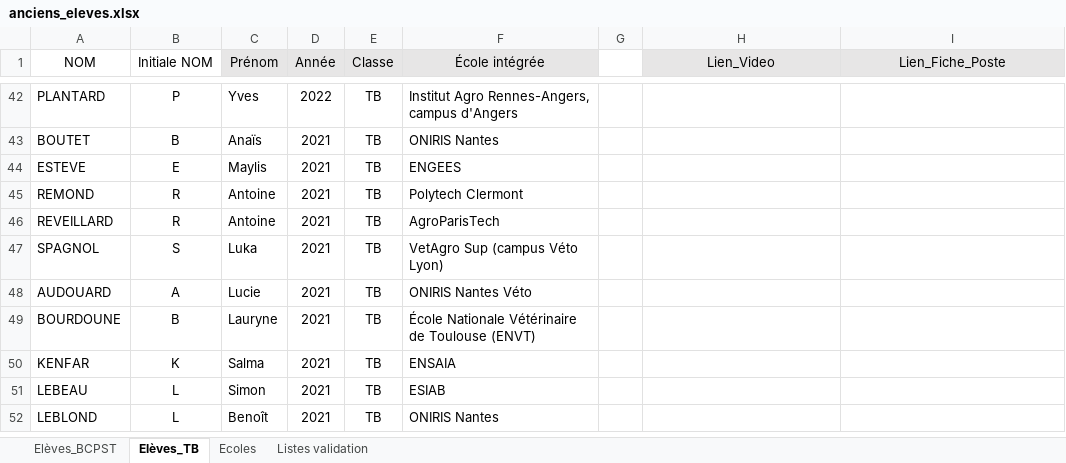
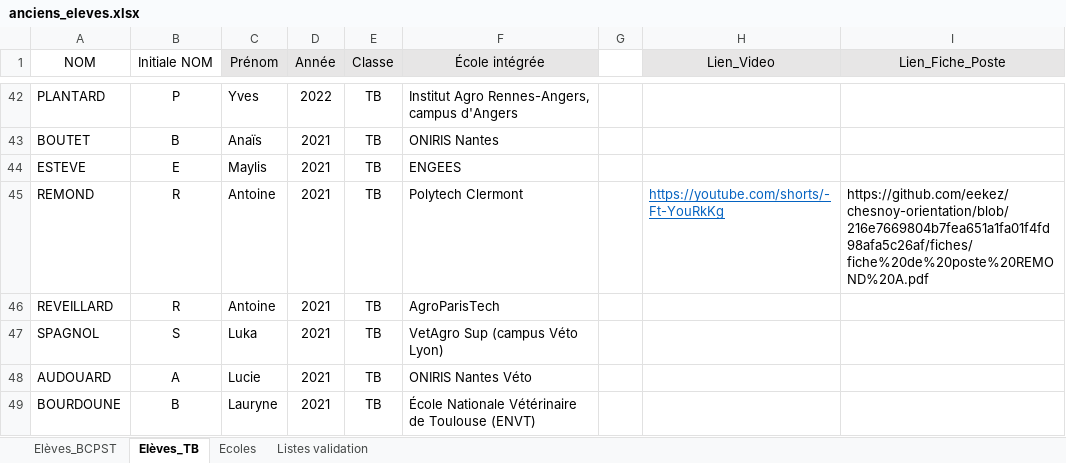
Before and after one commit to eekez/chesnoy-orientation, an Excel workbook: anciens_eleves.xlsx, sheet Elèves_TB, drawn as a sheet; only a part is shown, gaps mark what is left out; the shorter side is filled out with more unchanged rows; values as stored, in another font and other column widths than the file's, no borders; the diff names each change by its address in the sheet, - before the commit and + after, or states it on an @@ line.

Commit message:
Add files via upload

```diff
--- a/anciens_eleves.xlsx (sheet Elèves_TB)
+++ b/anciens_eleves.xlsx (sheet Elèves_TB)
-H45 (Lien_Video): (empty)
+H45 (Lien_Video): https://youtube.com/shorts/-Ft-YouRkKg
-I45 (Lien_Fiche_Poste): (empty)
+I45 (Lien_Fiche_Poste): https://github.com/eekez/chesnoy-orientation/blob/216e7669804b7fea651a1fa01f4fd98afa5c26af/fiches/fiche%20de%20poste%20REMOND%20A.pdf
```
